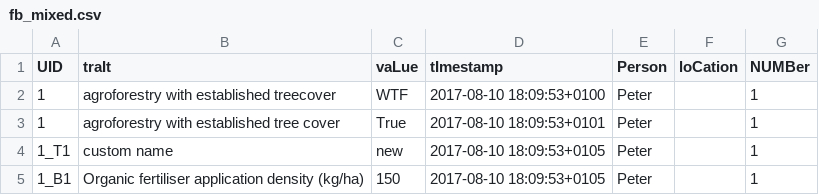
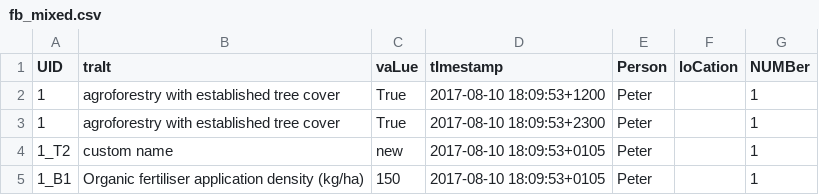
Before and after one commit to marcusmchale/breedcafs, a CSV file: sample_data/fb_mixed.csv, drawn as a sheet.

Commit message:
better error summary, still to handle for tables

```diff
--- a/sample_data/fb_mixed.csv
+++ b/sample_data/fb_mixed.csv
@@ -1,5 +1,5 @@
 "UID ","traIt","vaLue","tImestamp","Person","loCation","NUMBer "
-"1","agroforestry with established treecover ","WTF","2017-08-10 18:09:53+0100","Peter","","1"
-"1","agroforestry with established tree cover ","True","2017-08-10 18:09:53+0101","Peter","","1"
-"1_T1","custom name", "new","2017-08-10 18:09:53+0105","Peter","","1"
+"1","agroforestry with established tree cover","True","2017-08-10 18:09:53+1200","Peter","","1"
+"1","agroforestry with established tree cover ","True  ","2017-08-10 18:09:53+2300","Peter","","1"
+"1_T2","custom name", "new","2017-08-10 18:09:53+0105","Peter","","1"
 "1_B1","Organic fertiliser application density (kg/ha) ","150","2017-08-10 18:09:53+0105","Peter","","1"
```
Also changed, not shown: 2 other files.
